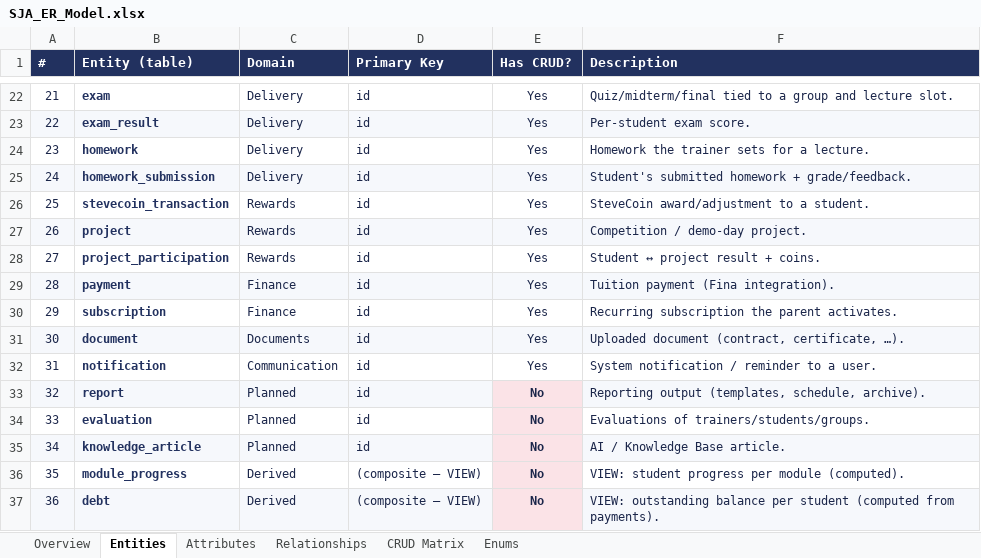
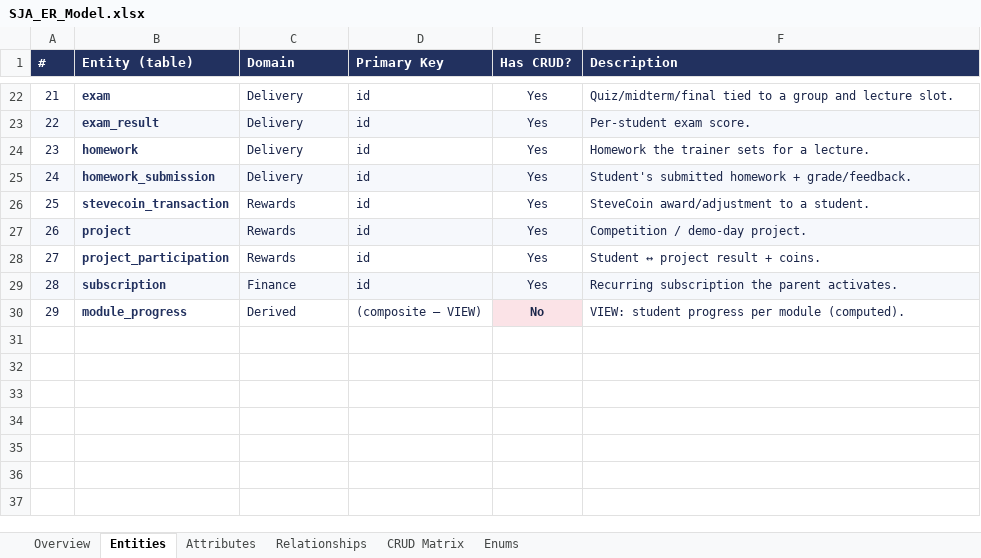
Before and after one commit to rati-bar/SJA, an Excel workbook: SJA_ER_Model.xlsx, sheet Entities, drawn as a sheet; only a part is shown, gaps mark what is left out; values as stored, in another font and other column widths than the file's, no borders; removed rows and columns are numbered as before the commit, all else as after; the diff names each change by its address in the sheet, - before the commit and + after, or states it on an @@ line.

```diff
--- a/SJA_ER_Model.xlsx (sheet Entities)
+++ b/SJA_ER_Model.xlsx (sheet Entities)
-row 29: 28 | payment | Finance | id | Yes | Tuition payment (Fina integration).
@@ column A (#) renumbered between rows 29 and 30 @@
-A29:F29 fill: none
+A29:F29 fill: #F6F8FC
-row 31: 30 | document | Documents | id | Yes | Uploaded document (contract, certificate, …).
-row 32: 31 | notification | Communication | id | Yes | System notification / reminder to a user.
-row 33: 32 | report | Planned | id | No | Reporting output (templates, schedule, archive).
-row 34: 33 | evaluation | Planned | id | No | Evaluations of trainers/students/groups.
-row 35: 34 | knowledge_article | Planned | id | No | AI / Knowledge Base article.
-row 37: 36 | debt | Derived | (composite — VIEW) | No | VIEW: outstanding balance per student (computed from payments).
```
Also changed, not shown: sheet Attributes, sheet CRUD Matrix, sheet Relationships, sheet Enums, sheet Overview.
